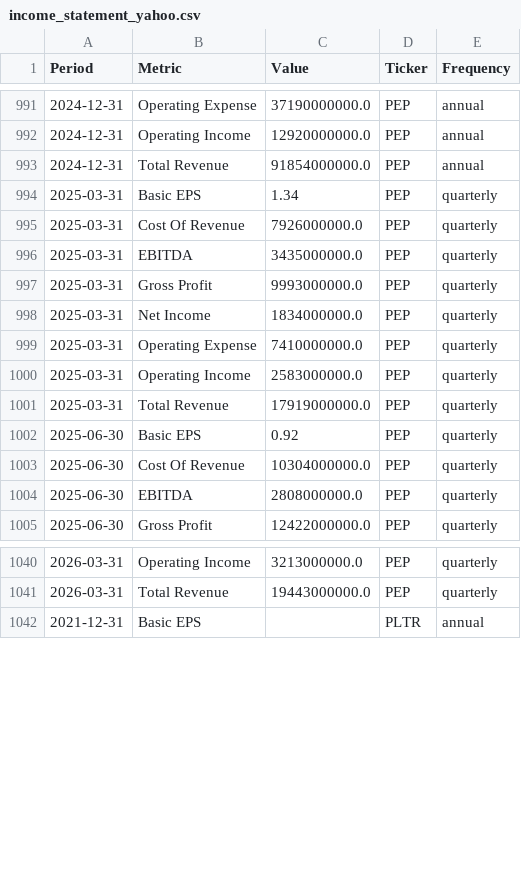
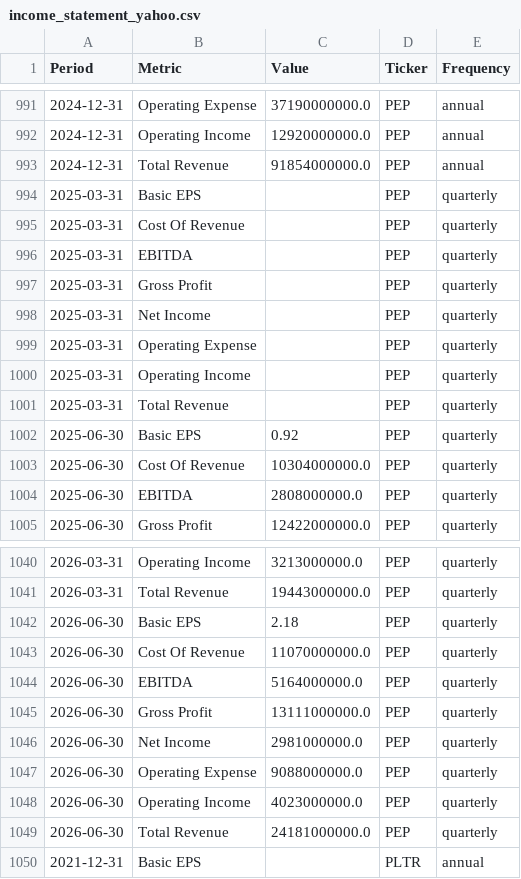
Before and after one commit to jpzingoni/stocks-market, a CSV file: income_statement_yahoo.csv, drawn as a sheet; only a part is shown, gaps mark what is left out.

```diff
--- a/income_statement_yahoo.csv
+++ b/income_statement_yahoo.csv
@@ -993,10 +993,10 @@ Period,Metric,Value,Ticker,Frequency
 2024-12-31,Total Revenue,91854000000.0,PEP,annual
-2025-03-31,Basic EPS,1.34,PEP,quarterly
-2025-03-31,Cost Of Revenue,7926000000.0,PEP,quarterly
-2025-03-31,EBITDA,3435000000.0,PEP,quarterly
-2025-03-31,Gross Profit,9993000000.0,PEP,quarterly
-2025-03-31,Net Income,1834000000.0,PEP,quarterly
-2025-03-31,Operating Expense,7410000000.0,PEP,quarterly
-2025-03-31,Operating Income,2583000000.0,PEP,quarterly
-2025-03-31,Total Revenue,17919000000.0,PEP,quarterly
+2025-03-31,Basic EPS,,PEP,quarterly
+2025-03-31,Cost Of Revenue,,PEP,quarterly
+2025-03-31,EBITDA,,PEP,quarterly
+2025-03-31,Gross Profit,,PEP,quarterly
+2025-03-31,Net Income,,PEP,quarterly
+2025-03-31,Operating Expense,,PEP,quarterly
+2025-03-31,Operating Income,,PEP,quarterly
+2025-03-31,Total Revenue,,PEP,quarterly
 2025-06-30,Basic EPS,0.92,PEP,quarterly
@@ -1041,2 +1041,10 @@ Period,Metric,Value,Ticker,Frequency
 2026-03-31,Total Revenue,19443000000.0,PEP,quarterly
+2026-06-30,Basic EPS,2.18,PEP,quarterly
+2026-06-30,Cost Of Revenue,11070000000.0,PEP,quarterly
+2026-06-30,EBITDA,5164000000.0,PEP,quarterly
+2026-06-30,Gross Profit,13111000000.0,PEP,quarterly
+2026-06-30,Net Income,2981000000.0,PEP,quarterly
+2026-06-30,Operating Expense,9088000000.0,PEP,quarterly
+2026-06-30,Operating Income,4023000000.0,PEP,quarterly
+2026-06-30,Total Revenue,24181000000.0,PEP,quarterly
 2021-12-31,Basic EPS,,PLTR,annual
```
Also changed, not shown: fundamentals_yahoo.csv, 1 other file.
